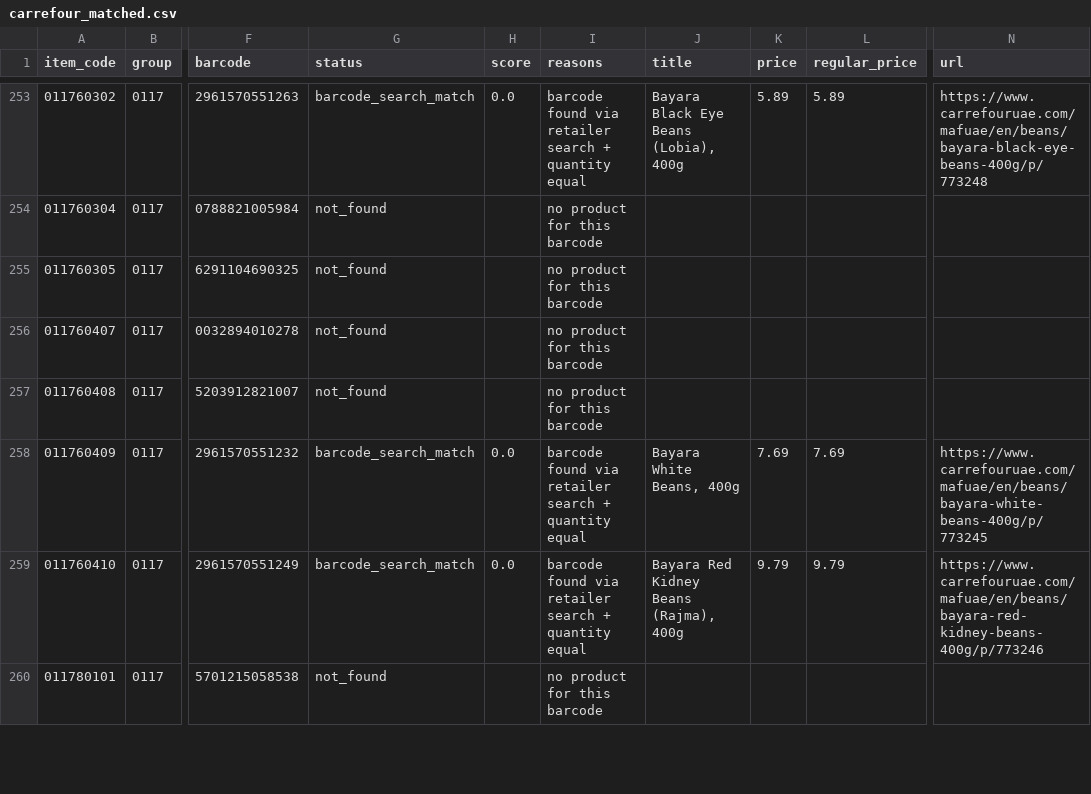
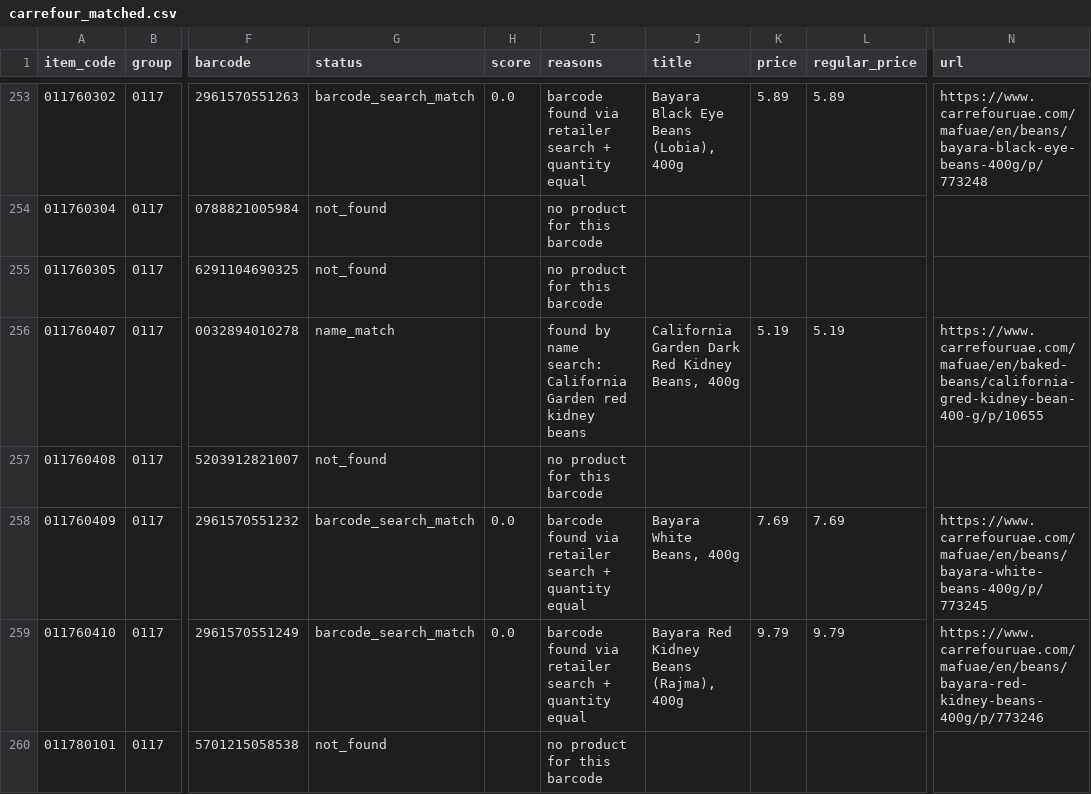
Before and after one commit to waleedhuniti/CPI-Web-Scarping, a CSV file: data/runs/2026-10-12_full/carrefour_matched.csv, drawn as a sheet; only a part is shown, gaps mark what is left out; the diff covers the shown part only; the diff names each change by its address in the sheet, - before the commit and + after, or states it on an @@ line.

```diff
--- a/data/runs/2026-10-12_full/carrefour_matched.csv
+++ b/data/runs/2026-10-12_full/carrefour_matched.csv
-G256 (status): not_found
+G256 (status): name_match
-I256 (reasons): no product for this barcode
+I256 (reasons): found by name search: California Garden red kidney beans
-J256 (title): (empty)
+J256 (title): California Garden Dark Red Kidney Beans, 400g
-K256 (price): (empty)
+K256 (price): 5.19
-L256 (regular_price): (empty)
+L256 (regular_price): 5.19
-N256 (url): (empty)
+N256 (url): https://www.carrefouruae.com/mafuae/en/baked-beans/california-gred-kidney-bean-400-g/p/10655
```
Also changed, not shown: 132 edited cells elsewhere in this file, data/exports/cpi_prices_long.csv, 16 other files.
